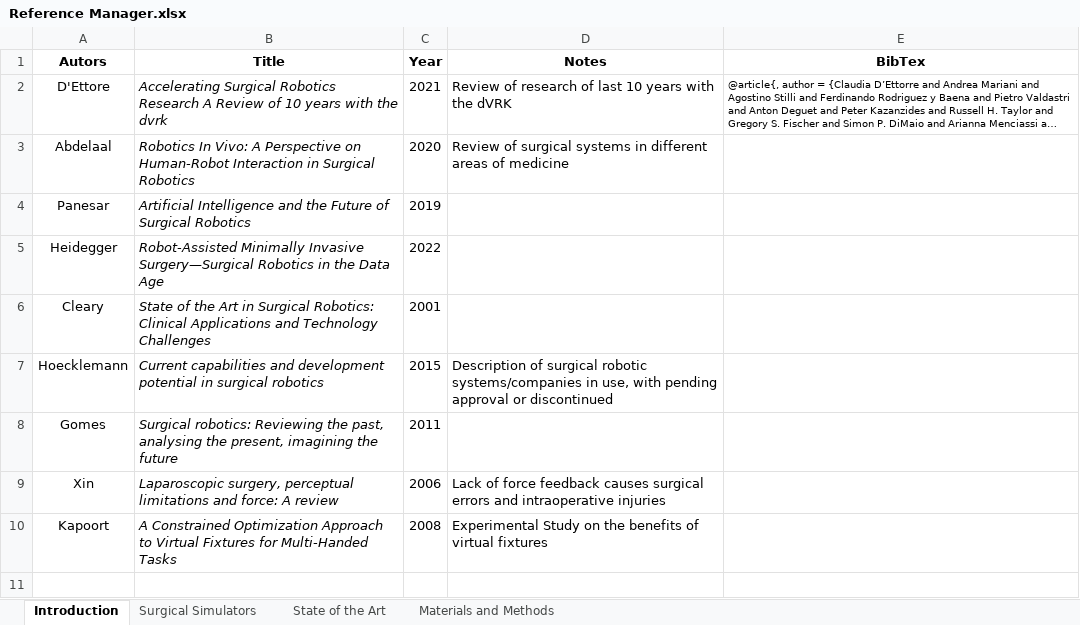
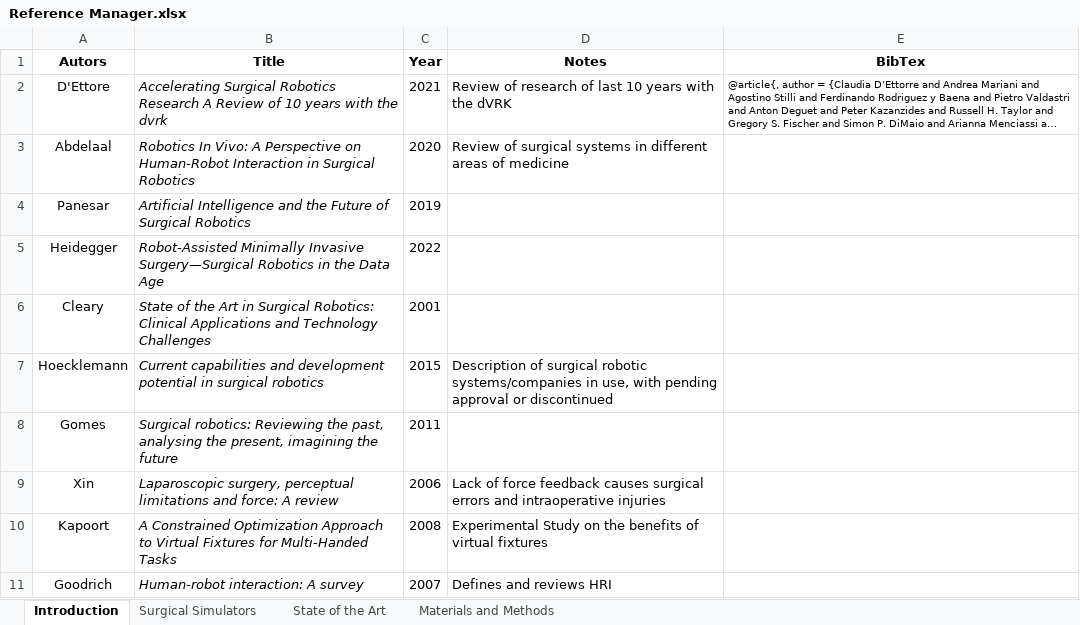
Before and after one commit to alberto-rota/Enhanched-Haptic-Training-for-Robotic-Assisted-Surgery, an Excel workbook: Papers/Reference Manager.xlsx, sheet Introduction, drawn as a sheet; long unchanged cells end in …; values as stored, in another font and other column widths than the file's, no borders; the diff names each change by its address in the sheet, - before the commit and + after, or states it on an @@ line.

```diff
--- a/Papers/Reference Manager.xlsx (sheet Introduction)
+++ b/Papers/Reference Manager.xlsx (sheet Introduction)
+row 11: Goodrich | Human-robot interaction: A survey | 2007 | Defines and reviews HRI
```
Also changed, not shown: 7 other files.
